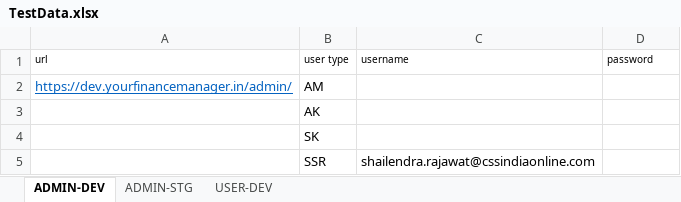
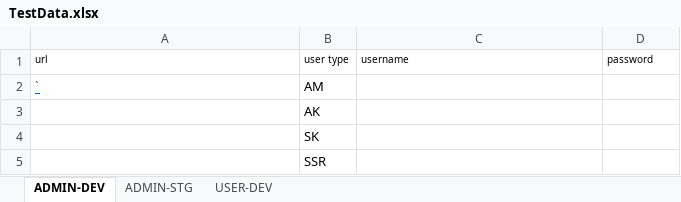
Before and after one commit to SHAILUCS/automation_CSS_FM_Bkp, an Excel workbook: Resources/TestData.xlsx, sheet ADMIN-DEV, drawn as a sheet; values as stored, in another font and other column widths than the file's, no borders; the diff names each change by its address in the sheet, - before the commit and + after, or states it on an @@ line.

```diff
--- a/Resources/TestData.xlsx (sheet ADMIN-DEV)
+++ b/Resources/TestData.xlsx (sheet ADMIN-DEV)
-A2 (url): https://dev.yourfinancemanager.in/admin/
+A2 (url): `
-C5 (username): shailendra.rajawat@cssindiaonline.com
+C5 (username): (empty)
```
Also changed, not shown: sheet ADMIN-STG, sheet USER-DEV, 23 other files.
